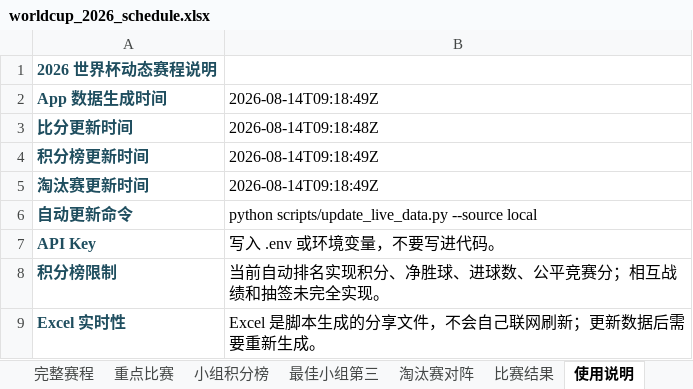
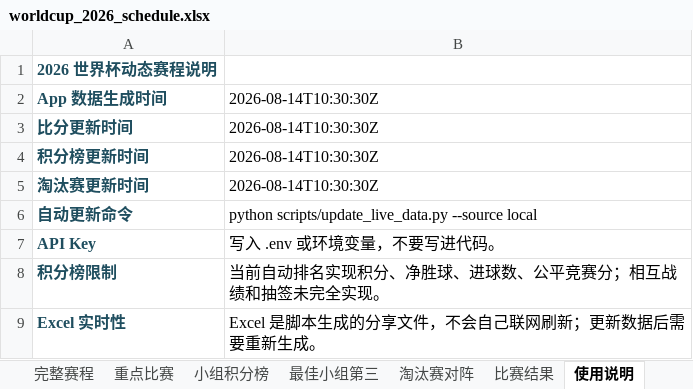
Before and after one commit to zhaojinwen2023-oss/World-Cup-2026, an Excel workbook: worldcup-schedule/output/worldcup_2026_schedule.xlsx, sheet 使用说明, drawn as a sheet; values as stored, in another font and other column widths than the file's, no borders; the diff names each change by its address in the sheet, - before the commit and + after, or states it on an @@ line.

```diff
--- a/worldcup-schedule/output/worldcup_2026_schedule.xlsx (sheet 使用说明)
+++ b/worldcup-schedule/output/worldcup_2026_schedule.xlsx (sheet 使用说明)
-B2: 2026-08-14T09:18:49Z
+B2: 2026-08-14T10:30:30Z
-B3: 2026-08-14T09:18:48Z
+B3: 2026-08-14T10:30:30Z
-B4:B5: 2026-08-14T09:18:49Z
+B4:B5: 2026-08-14T10:30:30Z
```
Also changed, not shown: sheet 比赛结果, sheet 完整赛程, 6 other files.
